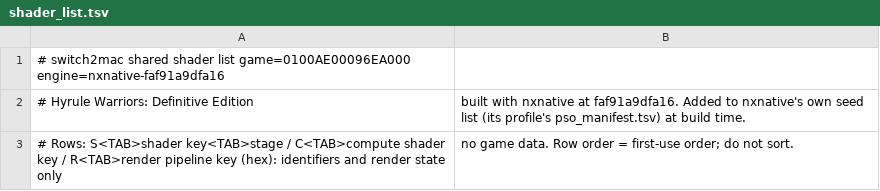
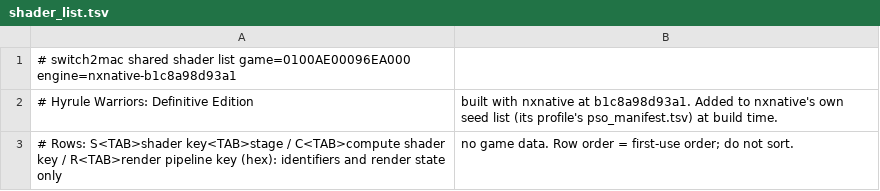
Before and after one commit to IT-Kwj/hermit, a TSV file: games/hyrule-warriors-definitive-edition/shader_list.tsv, drawn as a sheet.

```diff
--- a/games/hyrule-warriors-definitive-edition/shader_list.tsv
+++ b/games/hyrule-warriors-definitive-edition/shader_list.tsv
@@ -1,3 +1,3 @@
-# switch2mac shared shader list	game=0100AE00096EA000	engine=nxnative-faf91a9dfa16
-# Hyrule Warriors: Definitive Edition, built with nxnative at faf91a9dfa16. Added to nxnative's own seed list (its profile's pso_manifest.tsv) at build time.
+# switch2mac shared shader list	game=0100AE00096EA000	engine=nxnative-b1c8a98d93a1
+# Hyrule Warriors: Definitive Edition, built with nxnative at b1c8a98d93a1. Added to nxnative's own seed list (its profile's pso_manifest.tsv) at build time.
 # Rows: S<TAB>shader key<TAB>stage / C<TAB>compute shader key / R<TAB>render pipeline key (hex): identifiers and render state only, no game data. Row order = first-use order; do not sort.
```
Also changed, not shown: 2 other files.
